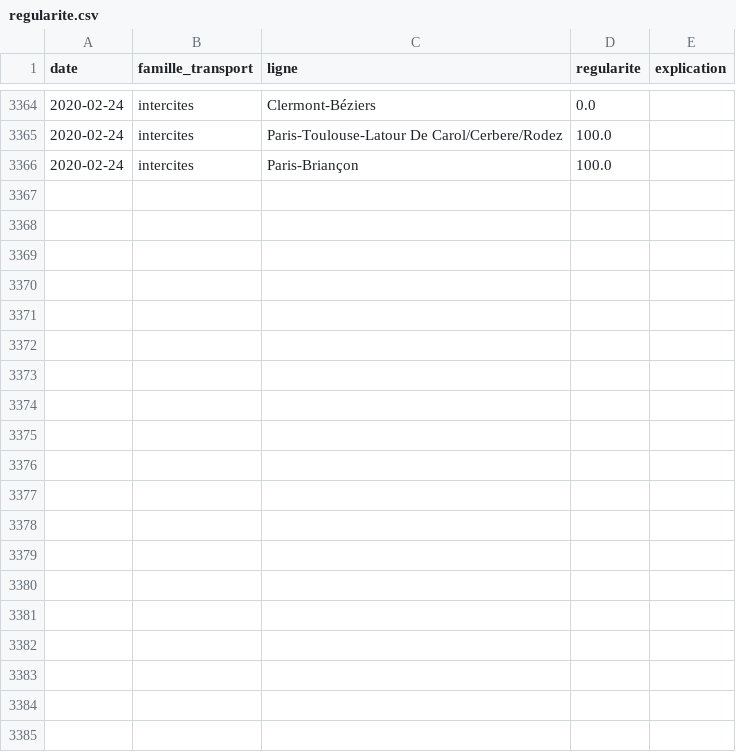
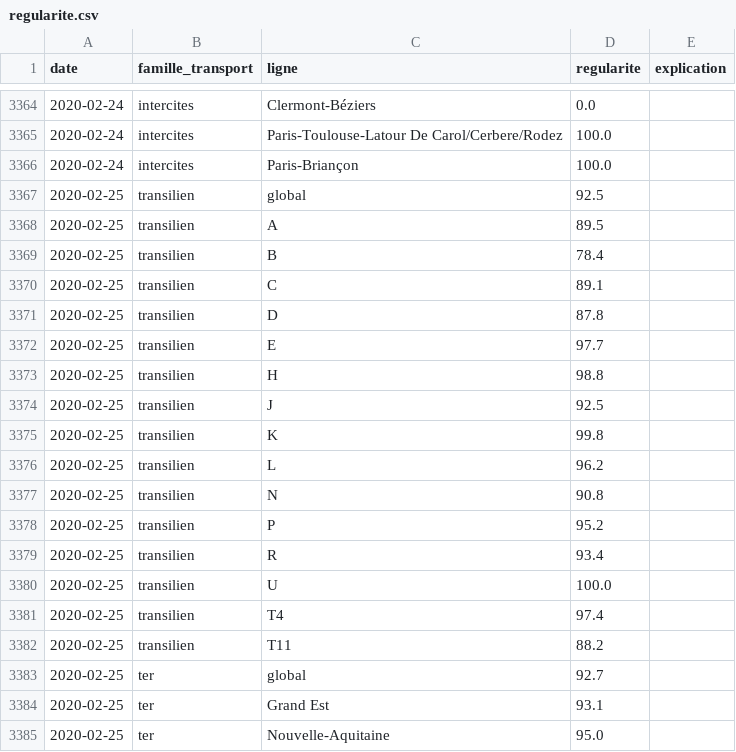
Before and after one commit to AntoineAugusti/mestrainsdhier-sncf, a CSV file: data/regularite.csv, drawn as a sheet; only a part is shown, gaps mark what is left out; the diff covers the shown part only.

```diff
--- a/data/regularite.csv
+++ b/data/regularite.csv
@@ -3366 +3366,20 @@ date,famille_transport,ligne,regularite,explication
 2020-02-24,intercites,Paris-Briançon,100.0,
+2020-02-25,transilien,global,92.5,
+2020-02-25,transilien,A,89.5,
+2020-02-25,transilien,B,78.4,
+2020-02-25,transilien,C,89.1,
+2020-02-25,transilien,D,87.8,
+2020-02-25,transilien,E,97.7,
+2020-02-25,transilien,H,98.8,
+2020-02-25,transilien,J,92.5,
+2020-02-25,transilien,K,99.8,
+2020-02-25,transilien,L,96.2,
+2020-02-25,transilien,N,90.8,
+2020-02-25,transilien,P,95.2,
+2020-02-25,transilien,R,93.4,
+2020-02-25,transilien,U,100.0,
+2020-02-25,transilien,T4,97.4,
+2020-02-25,transilien,T11,88.2,
+2020-02-25,ter,global,92.7,
+2020-02-25,ter,Grand Est,93.1,
+2020-02-25,ter,Nouvelle-Aquitaine,95.0,
```
Also changed, not shown: 26 added rows elsewhere in this file, data/incidents.csv, 1 other file.
